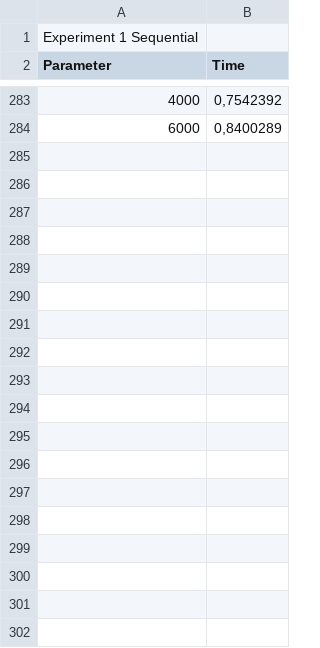
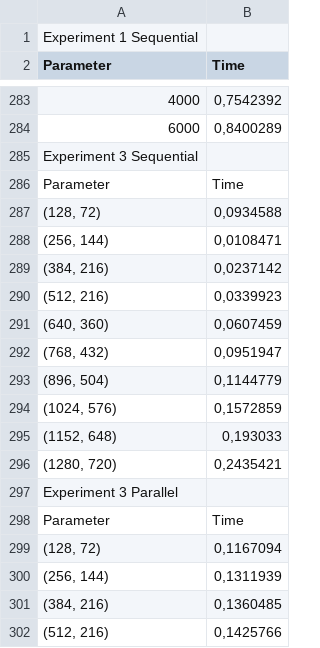
Before and after one commit to AlexLaurila/Parallellised-Mandelbrot, a CSV file: MandelWindow/Results.csv, drawn as a sheet; only a part is shown, gaps mark what is left out; the diff covers the shown part only; the diff names each change by its address in the sheet, - before the commit and + after, or states it on an @@ line.

Commit message:
Added Experiment 3 and regions.

```diff
--- a/MandelWindow/Results.csv
+++ b/MandelWindow/Results.csv
+row 285: Experiment 3 Sequential
+row 286: Parameter | Time
+row 287: (128, 72) | 0,0934588
+row 288: (256, 144) | 0,0108471
+row 289: (384, 216) | 0,0237142
+row 290: (512, 216) | 0,0339923
+row 291: (640, 360) | 0,0607459
+row 292: (768, 432) | 0,0951947
+row 293: (896, 504) | 0,1144779
+row 294: (1024, 576) | 0,1572859
+row 295: (1152, 648) | 0,193033
+row 296: (1280, 720) | 0,2435421
+row 297: Experiment 3 Parallel
+row 298: Parameter | Time
+row 299: (128, 72) | 0,1167094
+row 300: (256, 144) | 0,1311939
+row 301: (384, 216) | 0,1360485
+row 302: (512, 216) | 0,1425766
```
Also changed, not shown: 50 added rows elsewhere in this file, 2 other files.
